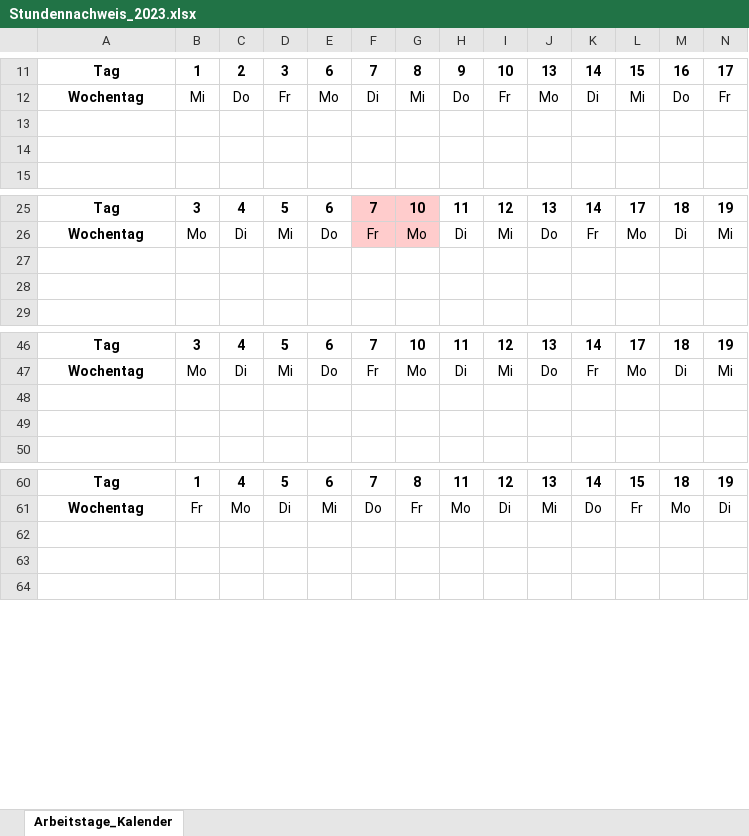
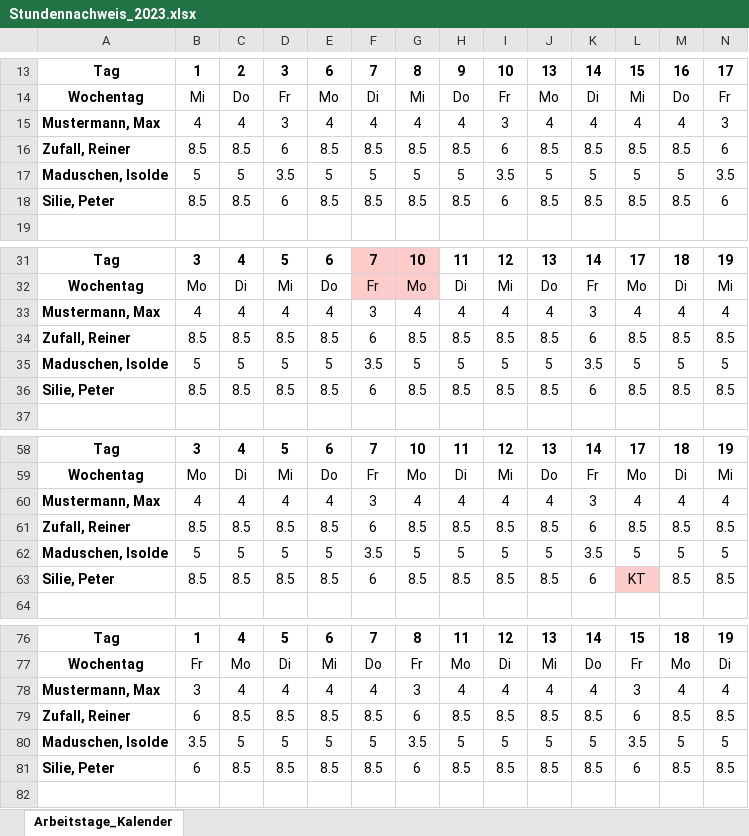
Before and after one commit to LevChiffre/Steuerliche_Forschungsfoerderung, an Excel workbook: Stundennachweis_2023.xlsx, sheet Arbeitstage_Kalender, drawn as a sheet; only a part is shown, gaps mark what is left out; values as stored, in another font and other column widths than the file's, no borders; addresses are those after the commit; rows hold the shown columns only; the diff covers the shown part only; the diff names each change by its address in the sheet, - before the commit and + after, or states it on an @@ line.

```diff
--- a/Stundennachweis_2023.xlsx (sheet Arbeitstage_Kalender)
+++ b/Stundennachweis_2023.xlsx (sheet Arbeitstage_Kalender)
-row 15: (empty)
+row 15: Mustermann, Max | 4 | 4 | 3 | 4 | 4 | 4 | 4 | 3 | 4 | 4 | 4 | 4 | 3
-row 16: (empty)
+row 16: Zufall, Reiner | 8.5 | 8.5 | 6 | 8.5 | 8.5 | 8.5 | 8.5 | 6 | 8.5 | 8.5 | 8.5 | 8.5 | 6
+row 17: Maduschen, Isolde | 5 | 5 | 3.5 | 5 | 5 | 5 | 5 | 3.5 | 5 | 5 | 5 | 5 | 3.5
+row 18: Silie, Peter | 8.5 | 8.5 | 6 | 8.5 | 8.5 | 8.5 | 8.5 | 6 | 8.5 | 8.5 | 8.5 | 8.5 | 6
-row 33: (empty)
+row 33: Mustermann, Max | 4 | 4 | 4 | 4 | 3 | 4 | 4 | 4 | 4 | 3 | 4 | 4 | 4
-row 34: (empty)
+row 34: Zufall, Reiner | 8.5 | 8.5 | 8.5 | 8.5 | 6 | 8.5 | 8.5 | 8.5 | 8.5 | 6 | 8.5 | 8.5 | 8.5
+row 35: Maduschen, Isolde | 5 | 5 | 5 | 5 | 3.5 | 5 | 5 | 5 | 5 | 3.5 | 5 | 5 | 5
+row 36: Silie, Peter | 8.5 | 8.5 | 8.5 | 8.5 | 6 | 8.5 | 8.5 | 8.5 | 8.5 | 6 | 8.5 | 8.5 | 8.5
-row 60: (empty)
+row 60: Mustermann, Max | 4 | 4 | 4 | 4 | 3 | 4 | 4 | 4 | 4 | 3 | 4 | 4 | 4
-row 61: (empty)
+row 61: Zufall, Reiner | 8.5 | 8.5 | 8.5 | 8.5 | 6 | 8.5 | 8.5 | 8.5 | 8.5 | 6 | 8.5 | 8.5 | 8.5
+row 62: Maduschen, Isolde | 5 | 5 | 5 | 5 | 3.5 | 5 | 5 | 5 | 5 | 3.5 | 5 | 5 | 5
+row 63: Silie, Peter | 8.5 | 8.5 | 8.5 | 8.5 | 6 | 8.5 | 8.5 | 8.5 | 8.5 | 6 | KT | 8.5 | 8.5
-row 78: (empty)
+row 78: Mustermann, Max | 3 | 4 | 4 | 4 | 4 | 3 | 4 | 4 | 4 | 4 | 3 | 4 | 4
-row 79: (empty)
+row 79: Zufall, Reiner | 6 | 8.5 | 8.5 | 8.5 | 8.5 | 6 | 8.5 | 8.5 | 8.5 | 8.5 | 6 | 8.5 | 8.5
+row 80: Maduschen, Isolde | 3.5 | 5 | 5 | 5 | 5 | 3.5 | 5 | 5 | 5 | 5 | 3.5 | 5 | 5
+row 81: Silie, Peter | 6 | 8.5 | 8.5 | 8.5 | 8.5 | 6 | 8.5 | 8.5 | 8.5 | 8.5 | 6 | 8.5 | 8.5
```
Also changed, not shown: 20 added rows, 2 removed rows and 283 edited cells elsewhere in this sheet, 1 other file.
